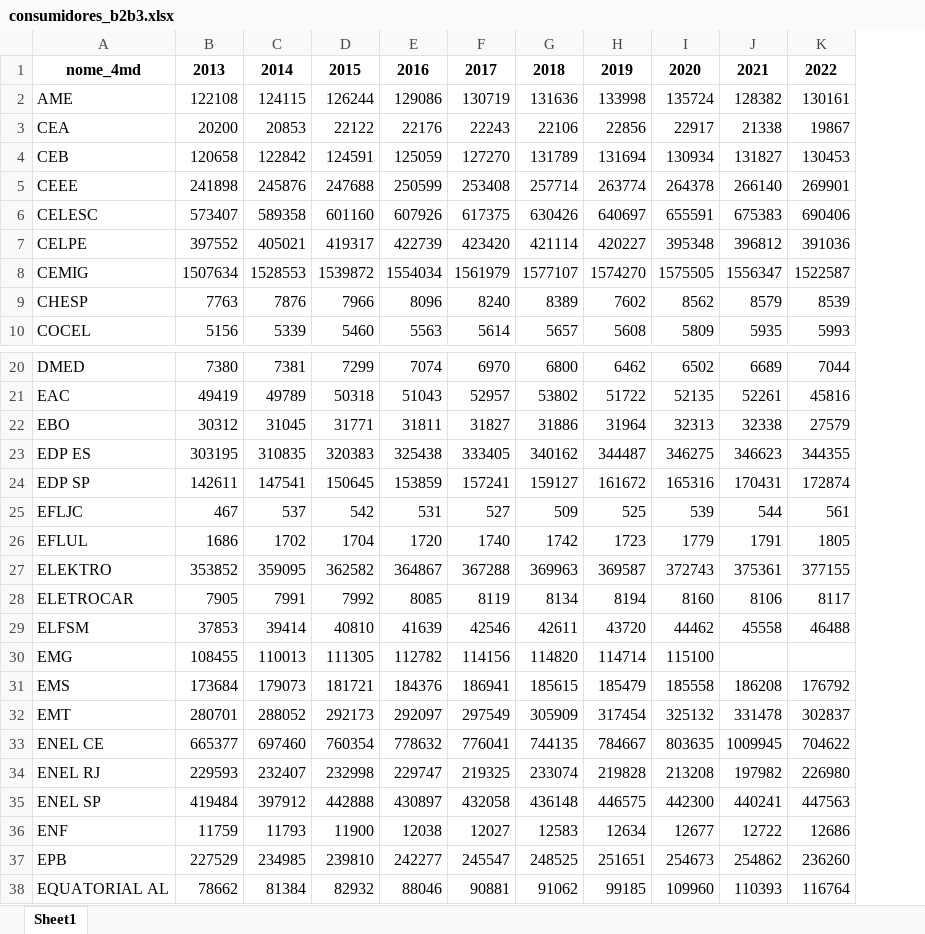
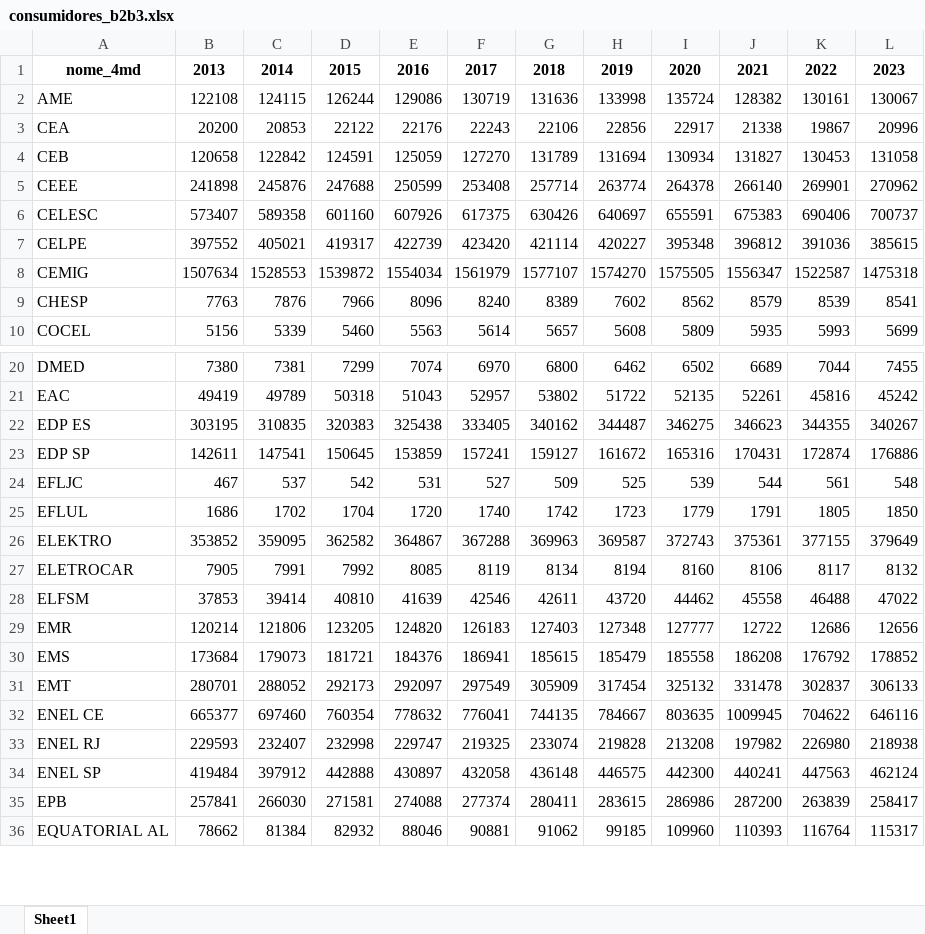
Before and after one commit to EPE-GOV-BR/epe4md, an Excel workbook: inst/dados_premissas/2023/consumidores_b2b3.xlsx, sheet Sheet1, drawn as a sheet; only a part is shown, gaps mark what is left out; values as stored, in another font and other column widths than the file's, no borders; removed rows and columns are numbered as before the commit, all else as after; the diff names each change by its address in the sheet, - before the commit and + after, or states it on an @@ line.

```diff
--- a/inst/dados_premissas/2023/consumidores_b2b3.xlsx (sheet Sheet1)
+++ b/inst/dados_premissas/2023/consumidores_b2b3.xlsx (sheet Sheet1)
+column L, rows 1-10: 2023 | 130067 | 20996 | 131058 | 270962 | 700737 | 385615 | 1475318 | 8541 | 5699; rows 20-28: 7455 | 45242 | 340267 | 176886 | 548 | 1850 | 379649 | 8132 | 47022; rows 30-36: 178852 | 306133 | 646116 | 218938 | 462124 | 258417 | 115317
-row 22: EBO | 30312 | 31045 | 31771 | 31811 | 31827 | 31886 | 31964 | 32313 | 32338 | 27579
-row 30: EMG | 108455 | 110013 | 111305 | 112782 | 114156 | 114820 | 114714 | 115100
+row 29: EMR | 120214 | 121806 | 123205 | 124820 | 126183 | 127403 | 127348 | 127777 | 12722 | 12686 | 12656
-row 36: ENF | 11759 | 11793 | 11900 | 12038 | 12027 | 12583 | 12634 | 12677 | 12722 | 12686
-B35: 227529
+B35: 257841
-C35: 234985
+C35: 266030
-D35: 239810
+D35: 271581
-E35: 242277
+E35: 274088
-F35: 245547
+F35: 277374
-G35: 248525
+G35: 280411
-H35: 251651
+H35: 283615
-I35: 254673
+I35: 286986
-J35: 254862
+J35: 287200
-K35: 236260
+K35: 263839
```
Also changed, not shown: inst/dados_premissas/2023/base_mmgd.xlsx, inst/dados_premissas/2023/consumidores_a.xlsx, 8 other files.
